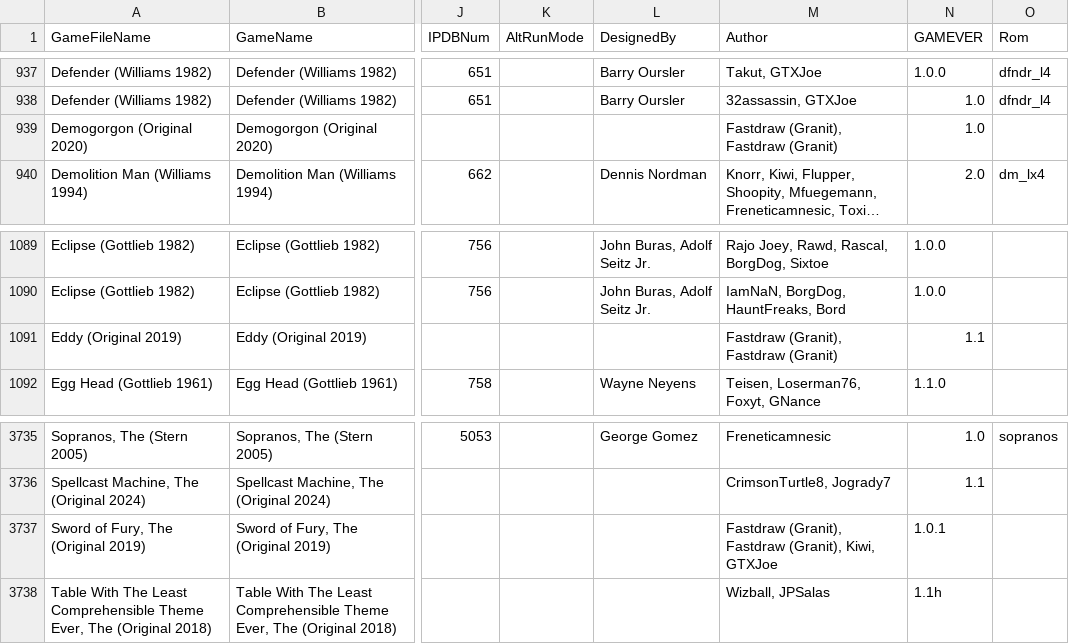
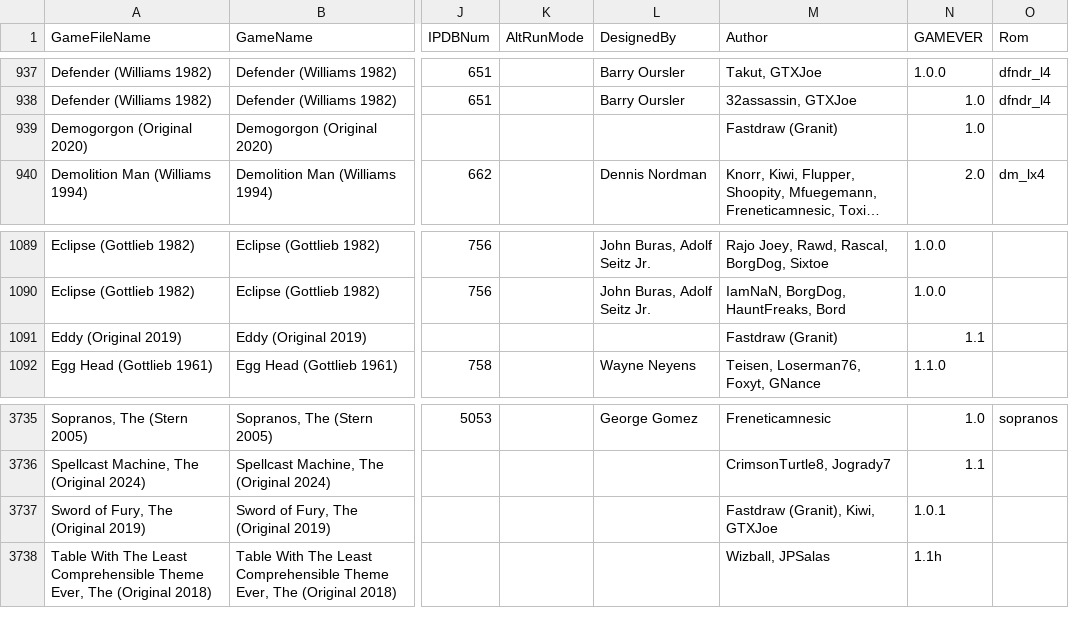
Before and after one commit to VirtualPinballSpreadsheet/vps-db, a CSV file: db/puplookup.csv, drawn as a sheet; only a part is shown, gaps mark what is left out; long unchanged cells end in …; the diff names each change by its address in the sheet, - before the commit and + after, or states it on an @@ line.

Commit message:
UPDATE DB: (74181d9) GAME:IHrdojgf - Updated Demogorgon

```diff
--- a/db/puplookup.csv
+++ b/db/puplookup.csv
-M939 (Author): Fastdraw (Granit), Fastdraw (Granit)
+M939 (Author): Fastdraw (Granit)
-M1091 (Author): Fastdraw (Granit), Fastdraw (Granit)
+M1091 (Author): Fastdraw (Granit)
-M3737 (Author): Fastdraw (Granit), Fastdraw (Granit), Kiwi, GTXJoe
+M3737 (Author): Fastdraw (Granit), Kiwi, GTXJoe
```
Also changed, not shown: 1 other file.
